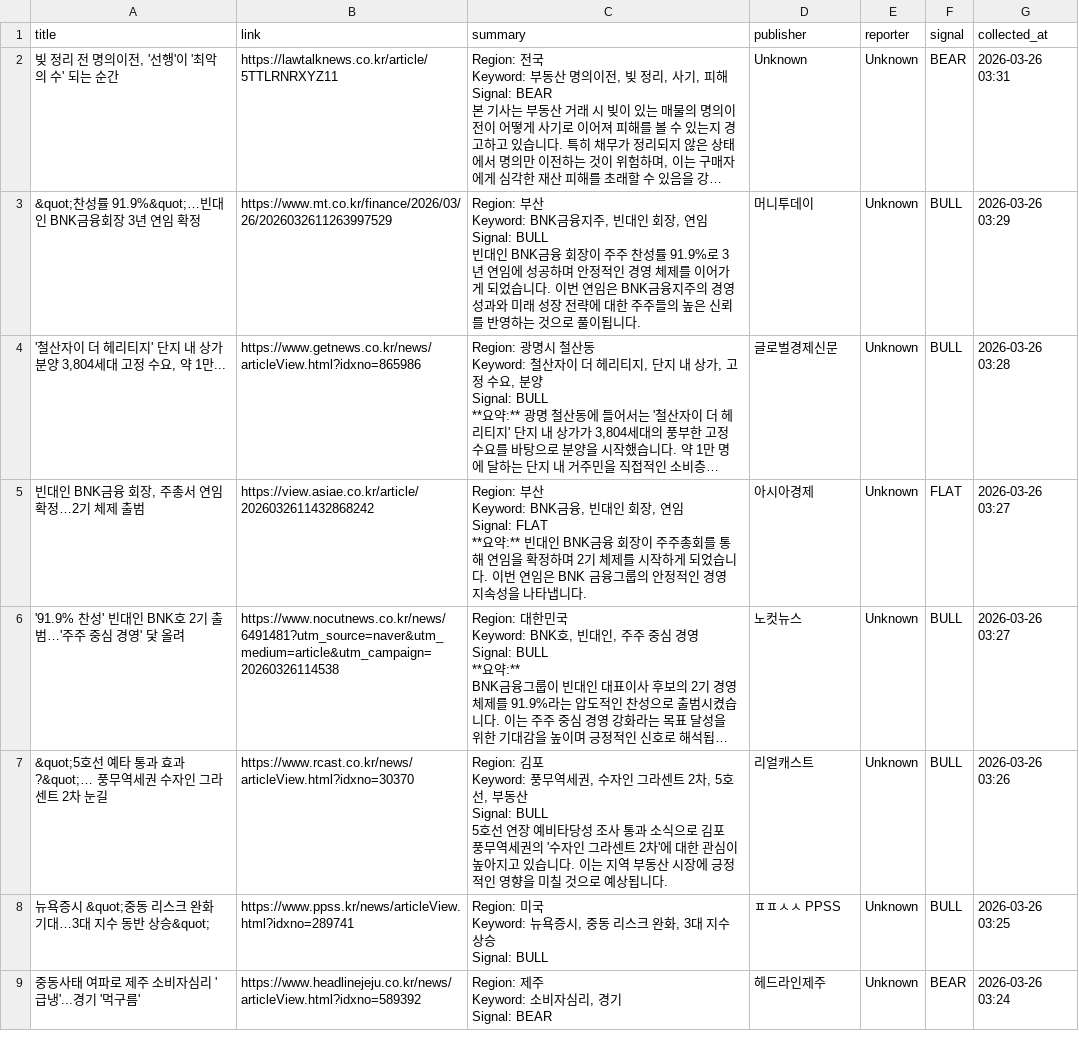
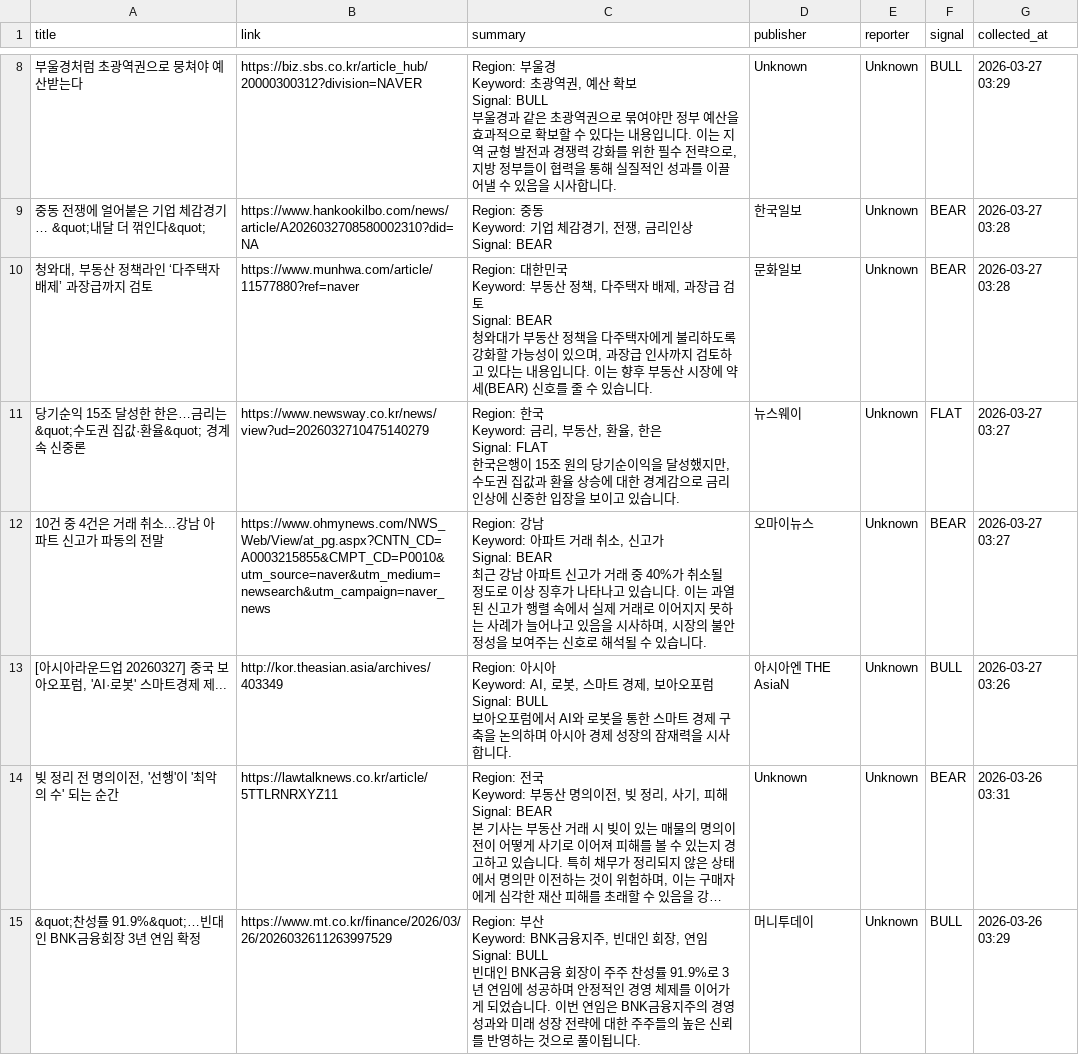
Before and after one commit to lmu1/budongsanSZ2, a CSV file: news_data.csv, drawn as a sheet; only a part is shown, gaps mark what is left out; the shorter side is filled out with more unchanged rows; long unchanged cells end in …; ↵ is a line break in a cell; the diff covers the shown part only; the diff names each change by its address in the sheet, - before the commit and + after, or states it on an @@ line.

```diff
--- a/news_data.csv
+++ b/news_data.csv
+row 8: 부울경처럼 초광역권으로 뭉쳐야 예산받는다 | https://biz.sbs.co.kr/article_hub/20000300312?division=NAVER | Region: 부울경 ↵ Keyword: 초광역권, 예산 확보 ↵ Signal: BULL ↵ 부울경과 같은 초광역권으로 묶여야만 정부 예산을 효과적으로 확보할 수 있다는 내용입니다. 이는 지역 균형 발전과 경쟁력 강화를 위한 필수 전략으로, 지방 정부들이 협력을 통해 실질적인 성과를 이끌어낼 수 있음을 시사합니다. | Unknown | Unknown | BULL | 2026-03-27 03:29
+row 9: 중동 전쟁에 얼어붙은 기업 체감경기… &quot;내달 더 꺾인다&quot; | https://www.hankookilbo.com/news/article/A2026032708580002310?did=NA | Region: 중동 ↵ Keyword: 기업 체감경기, 전쟁, 금리인상 ↵ Signal: BEAR | 한국일보 | Unknown | BEAR | 2026-03-27 03:28
+row 10: 청와대, 부동산 정책라인 ‘다주택자 배제’ 과장급까지 검토 | https://www.munhwa.com/article/11577880?ref=naver | Region: 대한민국 ↵ Keyword: 부동산 정책, 다주택자 배제, 과장급 검토 ↵ Signal: BEAR ↵ 청와대가 부동산 정책을 다주택자에게 불리하도록 강화할 가능성이 있으며, 과장급 인사까지 검토하고 있다는 내용입니다. 이는 향후 부동산 시장에 약세(BEAR) 신호를 줄 수 있습니다. | 문화일보 | Unknown | BEAR | 2026-03-27 03:28
+row 11: 당기순익 15조 달성한 한은…금리는 &quot;수도권 집값·환율&quot; 경계 속 신중론 | https://www.newsway.co.kr/news/view?ud=2026032710475140279 | Region: 한국 ↵ Keyword: 금리, 부동산, 환율, 한은 ↵ Signal: FLAT ↵ 한국은행이 15조 원의 당기순이익을 달성했지만, 수도권 집값과 환율 상승에 대한 경계감으로 금리 인상에 신중한 입장을 보이고 있습니다. | 뉴스웨이 | Unknown | FLAT | 2026-03-27 03:27
+row 12: 10건 중 4건은 거래 취소...강남 아파트 신고가 파동의 전말 | https://www.ohmynews.com/NWS_Web/View/at_pg.aspx?CNTN_CD=A0003215855&CMPT_CD=P0010&utm_source=naver&utm_medium=newsearch&utm_campaign=naver_news | Region: 강남 ↵ Keyword: 아파트 거래 취소, 신고가 ↵ Signal: BEAR ↵ 최근 강남 아파트 신고가 거래 중 40%가 취소될 정도로 이상 징후가 나타나고 있습니다. 이는 과열된 신고가 행렬 속에서 실제 거래로 이어지지 못하는 사례가 늘어나고 있음을 시사하며, 시장의 불안정성을 보여주는 신호로 해석될 수 있습니다. | 오마이뉴스 | Unknown | BEAR | 2026-03-27 03:27
+row 13: [아시아라운드업 20260327] 중국 보아오포럼, 'AI·로봇' 스마트경제 제... | http://kor.theasian.asia/archives/403349 | Region: 아시아 ↵ Keyword: AI, 로봇, 스마트 경제, 보아오포럼 ↵ Signal: BULL ↵ 보아오포럼에서 AI와 로봇을 통한 스마트 경제 구축을 논의하며 아시아 경제 성장의 잠재력을 시사합니다. | 아시아엔 THE AsiaN | Unknown | BULL | 2026-03-27 03:26
```
Also changed, not shown: 6 added rows and 55 moved rows elsewhere in this file, news_data_latest.csv.
